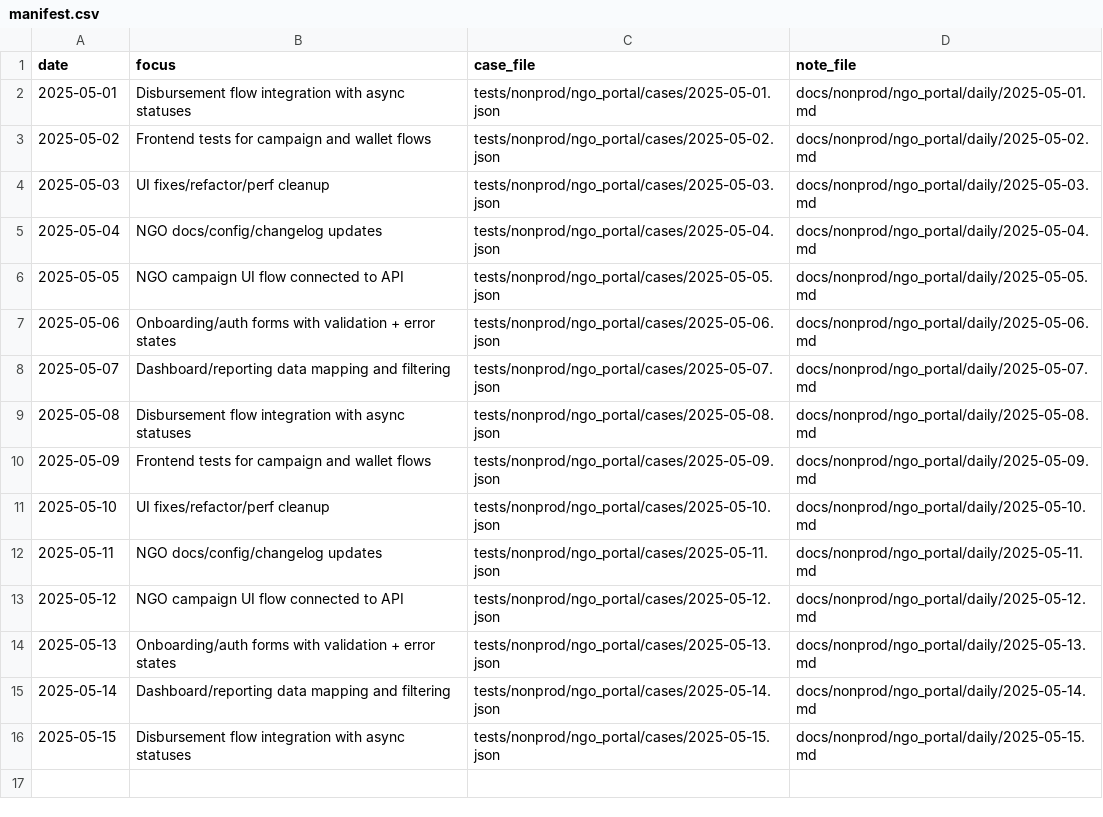
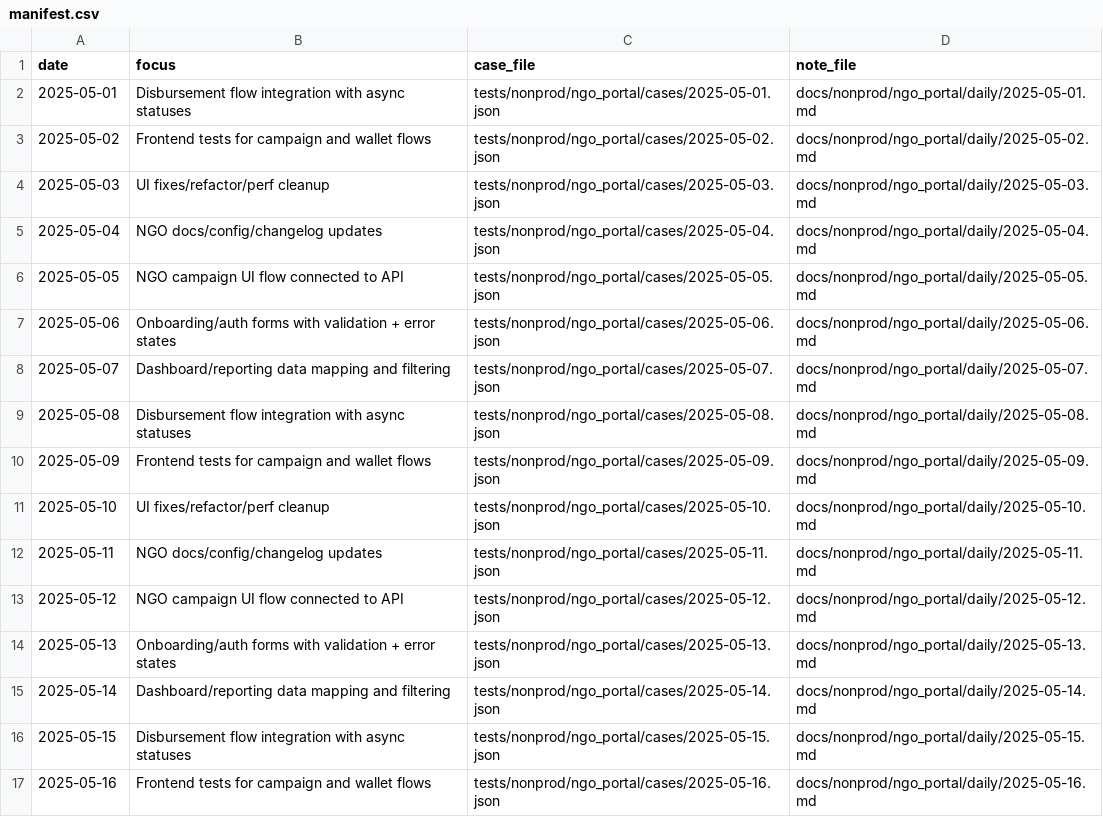
Before and after one commit to TalhaArjumand/aid-ngo, a CSV file: docs/nonprod/ngo_portal/manifest.csv, drawn as a sheet; the diff names each change by its address in the sheet, - before the commit and + after, or states it on an @@ line.

Commit message:
test(ngo): add nonprod ngo-api case for 2025-05-16

```diff
--- a/docs/nonprod/ngo_portal/manifest.csv
+++ b/docs/nonprod/ngo_portal/manifest.csv
+row 17: 2025-05-16 | Frontend tests for campaign and wallet flows | tests/nonprod/ngo_portal/cases/2025-05-16.json | docs/nonprod/ngo_portal/daily/2025-05-16.md
```
Also changed, not shown: 2 other files.
